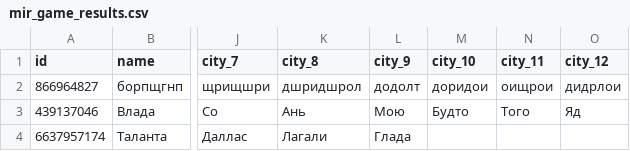
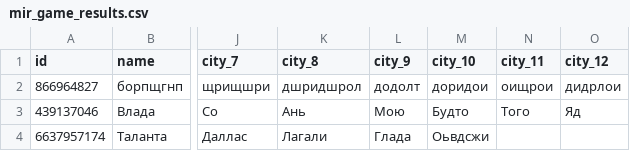
Before and after one commit to muzredmaksimov-dot/MIR_GAME, a CSV file: mir_game_results.csv, drawn as a sheet; only a part is shown, gaps mark what is left out; the diff names each change by its address in the sheet, - before the commit and + after, or states it on an @@ line.

Commit message:
update results

```diff
--- a/mir_game_results.csv
+++ b/mir_game_results.csv
-M4 (city_10): (empty)
+M4 (city_10): Оьвдсжи
```
